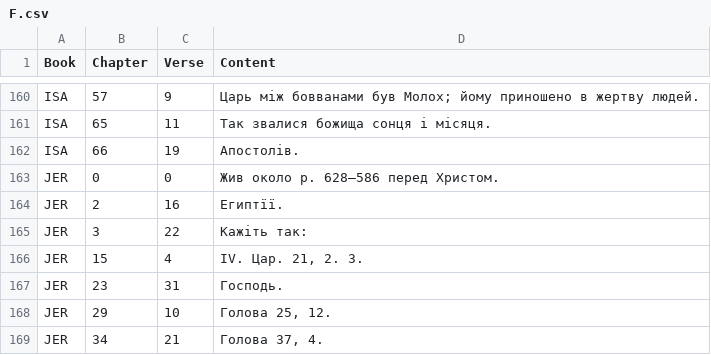
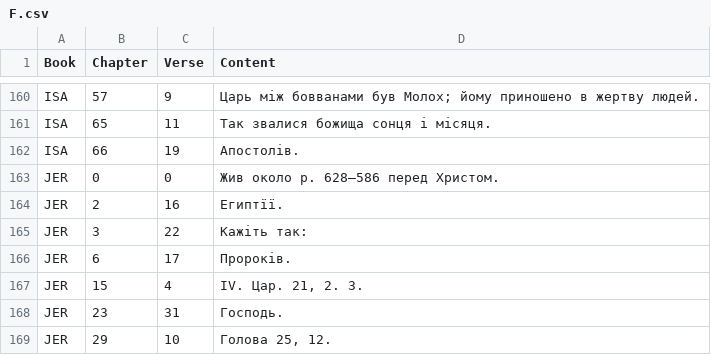
Before and after one commit to seesmof/Biblija-Kulisha, a CSV file: logs/F.csv, drawn as a sheet; only a part is shown, gaps mark what is left out; the shorter side is filled out with more unchanged rows.

```diff
--- a/logs/F.csv
+++ b/logs/F.csv
@@ -165,2 +165,3 @@ JER,2,16,"Египтїї."
 JER,3,22,"Кажіть так:"
+JER,6,17,"Пророків."
 JER,15,4,"IV. Цар. 21, 2. 3."
```
Also changed, not shown: 2 other files.
